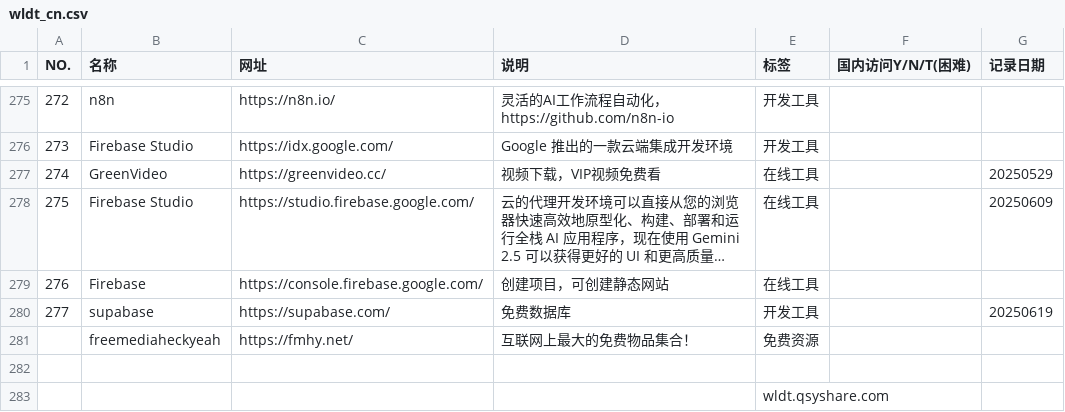
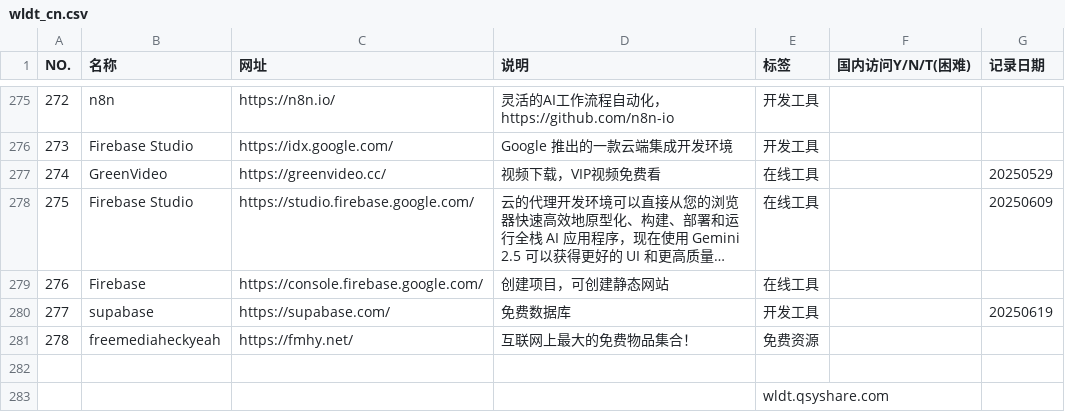
Before and after one commit to qsyshare/wldt, a CSV file: wldt_cn.csv, drawn as a sheet; only a part is shown, gaps mark what is left out; long unchanged cells end in …; the diff names each change by its address in the sheet, - before the commit and + after, or states it on an @@ line.

Commit message:
Update wldt_cn.csv

```diff
--- a/wldt_cn.csv
+++ b/wldt_cn.csv
-A281 (NO.): (empty)
+A281 (NO.): 278
```
